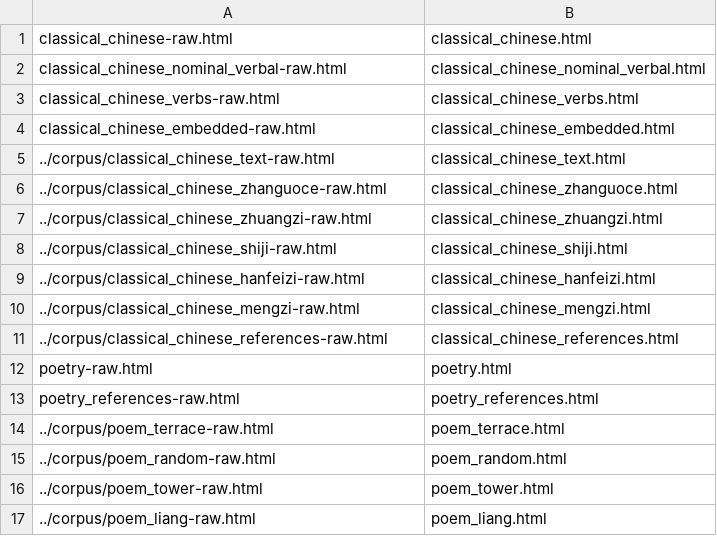
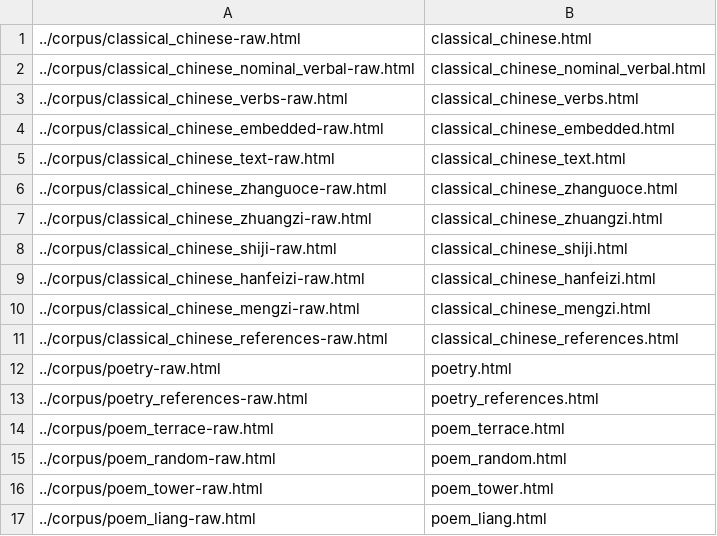
Before and after one commit to alexamies/chinesenotes.com, a CSV file: data/corpus/html-conversion.csv, drawn as a sheet; only a part is shown.

Commit message:
Merged classics menu into References menu

```diff
--- a/data/corpus/html-conversion.csv
+++ b/data/corpus/html-conversion.csv
@@ -1,5 +1,5 @@
-classical_chinese-raw.html	classical_chinese.html
-classical_chinese_nominal_verbal-raw.html	classical_chinese_nominal_verbal.html
-classical_chinese_verbs-raw.html	classical_chinese_verbs.html
-classical_chinese_embedded-raw.html	classical_chinese_embedded.html
+../corpus/classical_chinese-raw.html	classical_chinese.html
+../corpus/classical_chinese_nominal_verbal-raw.html	classical_chinese_nominal_verbal.html
+../corpus/classical_chinese_verbs-raw.html	classical_chinese_verbs.html
+../corpus/classical_chinese_embedded-raw.html	classical_chinese_embedded.html
 ../corpus/classical_chinese_text-raw.html	classical_chinese_text.html
@@ -11,4 +11,4 @@ classical_chinese_embedded-raw.html	classical_chinese_embedded.html
 ../corpus/classical_chinese_references-raw.html	classical_chinese_references.html
-poetry-raw.html	poetry.html
-poetry_references-raw.html	poetry_references.html
+../corpus/poetry-raw.html	poetry.html
+../corpus/poetry_references-raw.html	poetry_references.html
 ../corpus/poem_terrace-raw.html	poem_terrace.html
```
Also changed, not shown: 44 other files.
